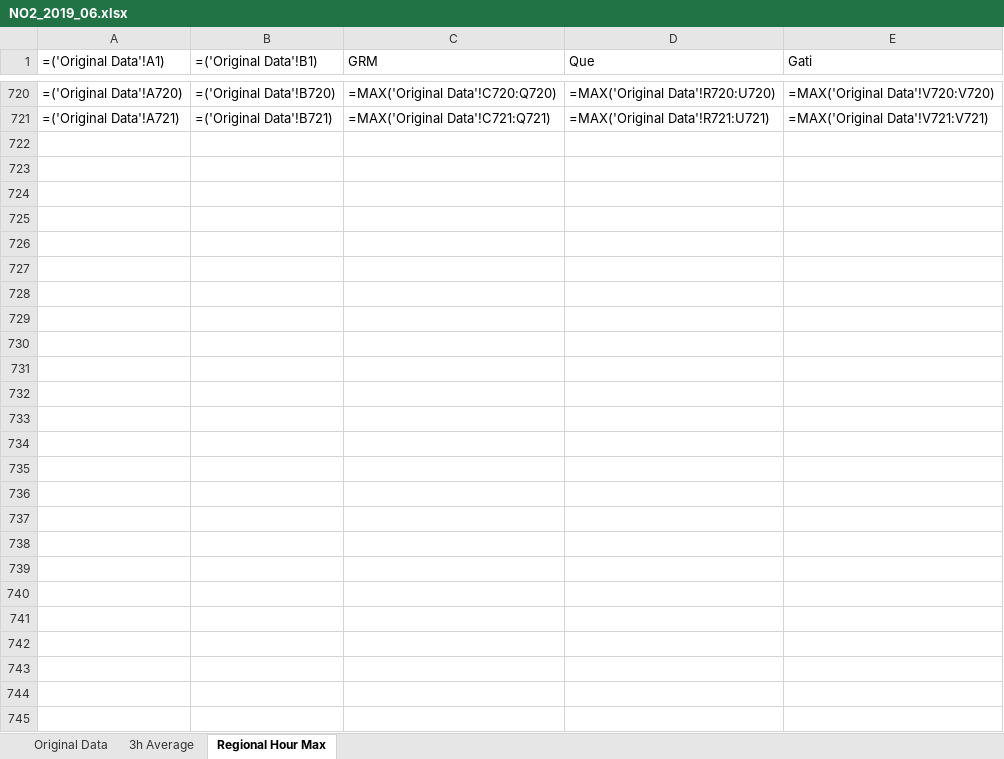
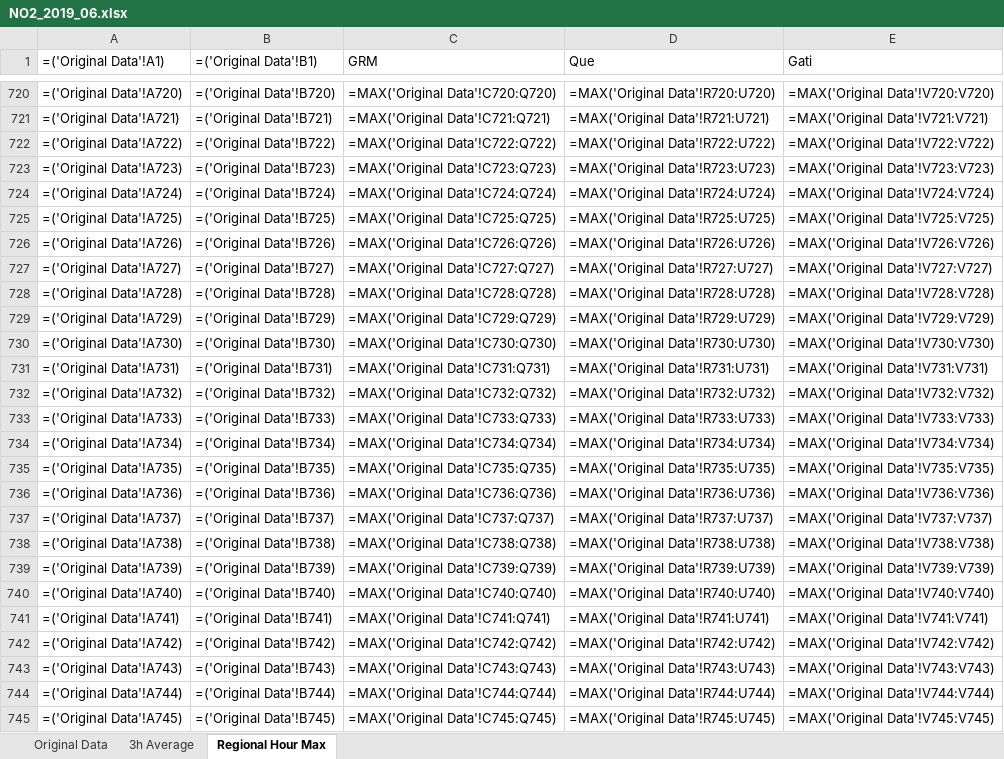
Before and after one commit to ding-ma/Data_Verification, an Excel workbook: src/excel_output/NO2_2019_06.xlsx, sheet Regional Hour Max, drawn as a sheet; only a part is shown, gaps mark what is left out; values as stored, in another font and other column widths than the file's, no borders; formulas without a stored value are shown as written; conditional formats not drawn; the diff names each change by its address in the sheet, - before the commit and + after, or states it on an @@ line.

```diff
--- a/src/excel_output/NO2_2019_06.xlsx (sheet Regional Hour Max)
+++ b/src/excel_output/NO2_2019_06.xlsx (sheet Regional Hour Max)
+row 722: =('Original Data'!A722) | =('Original Data'!B722) | =MAX('Original Data'!C722:Q722) | =MAX('Original Data'!R722:U722) | =MAX('Original Data'!V722:V722)
+row 723: =('Original Data'!A723) | =('Original Data'!B723) | =MAX('Original Data'!C723:Q723) | =MAX('Original Data'!R723:U723) | =MAX('Original Data'!V723:V723)
+row 724: =('Original Data'!A724) | =('Original Data'!B724) | =MAX('Original Data'!C724:Q724) | =MAX('Original Data'!R724:U724) | =MAX('Original Data'!V724:V724)
+row 725: =('Original Data'!A725) | =('Original Data'!B725) | =MAX('Original Data'!C725:Q725) | =MAX('Original Data'!R725:U725) | =MAX('Original Data'!V725:V725)
+row 726: =('Original Data'!A726) | =('Original Data'!B726) | =MAX('Original Data'!C726:Q726) | =MAX('Original Data'!R726:U726) | =MAX('Original Data'!V726:V726)
+row 727: =('Original Data'!A727) | =('Original Data'!B727) | =MAX('Original Data'!C727:Q727) | =MAX('Original Data'!R727:U727) | =MAX('Original Data'!V727:V727)
+row 728: =('Original Data'!A728) | =('Original Data'!B728) | =MAX('Original Data'!C728:Q728) | =MAX('Original Data'!R728:U728) | =MAX('Original Data'!V728:V728)
+row 729: =('Original Data'!A729) | =('Original Data'!B729) | =MAX('Original Data'!C729:Q729) | =MAX('Original Data'!R729:U729) | =MAX('Original Data'!V729:V729)
+row 730: =('Original Data'!A730) | =('Original Data'!B730) | =MAX('Original Data'!C730:Q730) | =MAX('Original Data'!R730:U730) | =MAX('Original Data'!V730:V730)
+row 731: =('Original Data'!A731) | =('Original Data'!B731) | =MAX('Original Data'!C731:Q731) | =MAX('Original Data'!R731:U731) | =MAX('Original Data'!V731:V731)
+row 732: =('Original Data'!A732) | =('Original Data'!B732) | =MAX('Original Data'!C732:Q732) | =MAX('Original Data'!R732:U732) | =MAX('Original Data'!V732:V732)
+row 733: =('Original Data'!A733) | =('Original Data'!B733) | =MAX('Original Data'!C733:Q733) | =MAX('Original Data'!R733:U733) | =MAX('Original Data'!V733:V733)
+row 734: =('Original Data'!A734) | =('Original Data'!B734) | =MAX('Original Data'!C734:Q734) | =MAX('Original Data'!R734:U734) | =MAX('Original Data'!V734:V734)
+row 735: =('Original Data'!A735) | =('Original Data'!B735) | =MAX('Original Data'!C735:Q735) | =MAX('Original Data'!R735:U735) | =MAX('Original Data'!V735:V735)
+row 736: =('Original Data'!A736) | =('Original Data'!B736) | =MAX('Original Data'!C736:Q736) | =MAX('Original Data'!R736:U736) | =MAX('Original Data'!V736:V736)
+row 737: =('Original Data'!A737) | =('Original Data'!B737) | =MAX('Original Data'!C737:Q737) | =MAX('Original Data'!R737:U737) | =MAX('Original Data'!V737:V737)
+row 738: =('Original Data'!A738) | =('Original Data'!B738) | =MAX('Original Data'!C738:Q738) | =MAX('Original Data'!R738:U738) | =MAX('Original Data'!V738:V738)
+row 739: =('Original Data'!A739) | =('Original Data'!B739) | =MAX('Original Data'!C739:Q739) | =MAX('Original Data'!R739:U739) | =MAX('Original Data'!V739:V739)
+row 740: =('Original Data'!A740) | =('Original Data'!B740) | =MAX('Original Data'!C740:Q740) | =MAX('Original Data'!R740:U740) | =MAX('Original Data'!V740:V740)
+row 741: =('Original Data'!A741) | =('Original Data'!B741) | =MAX('Original Data'!C741:Q741) | =MAX('Original Data'!R741:U741) | =MAX('Original Data'!V741:V741)
+row 742: =('Original Data'!A742) | =('Original Data'!B742) | =MAX('Original Data'!C742:Q742) | =MAX('Original Data'!R742:U742) | =MAX('Original Data'!V742:V742)
+row 743: =('Original Data'!A743) | =('Original Data'!B743) | =MAX('Original Data'!C743:Q743) | =MAX('Original Data'!R743:U743) | =MAX('Original Data'!V743:V743)
+row 744: =('Original Data'!A744) | =('Original Data'!B744) | =MAX('Original Data'!C744:Q744) | =MAX('Original Data'!R744:U744) | =MAX('Original Data'!V744:V744)
+row 745: =('Original Data'!A745) | =('Original Data'!B745) | =MAX('Original Data'!C745:Q745) | =MAX('Original Data'!R745:U745) | =MAX('Original Data'!V745:V745)
```
Also changed, not shown: sheet Original Data, sheet 3h Average, src/excel_output/O3_2019_06.xlsx, src/excel_output/PM25_2019_06.xlsx, 1 other file.
